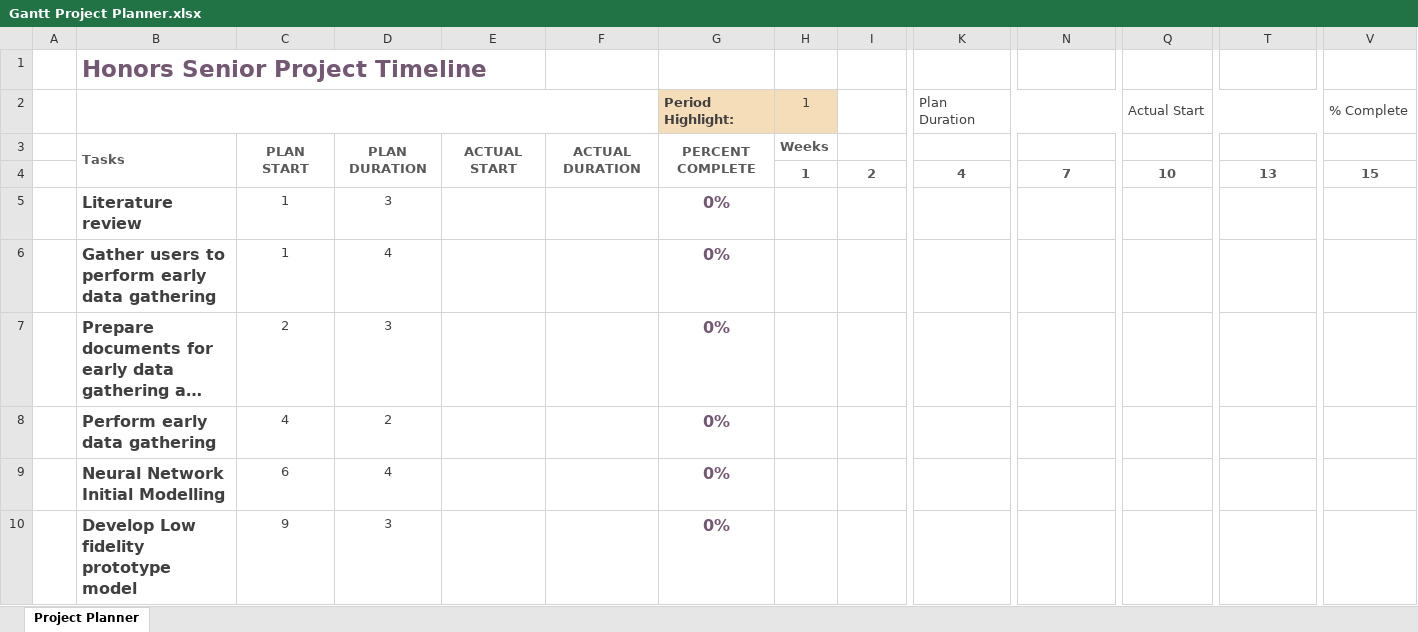
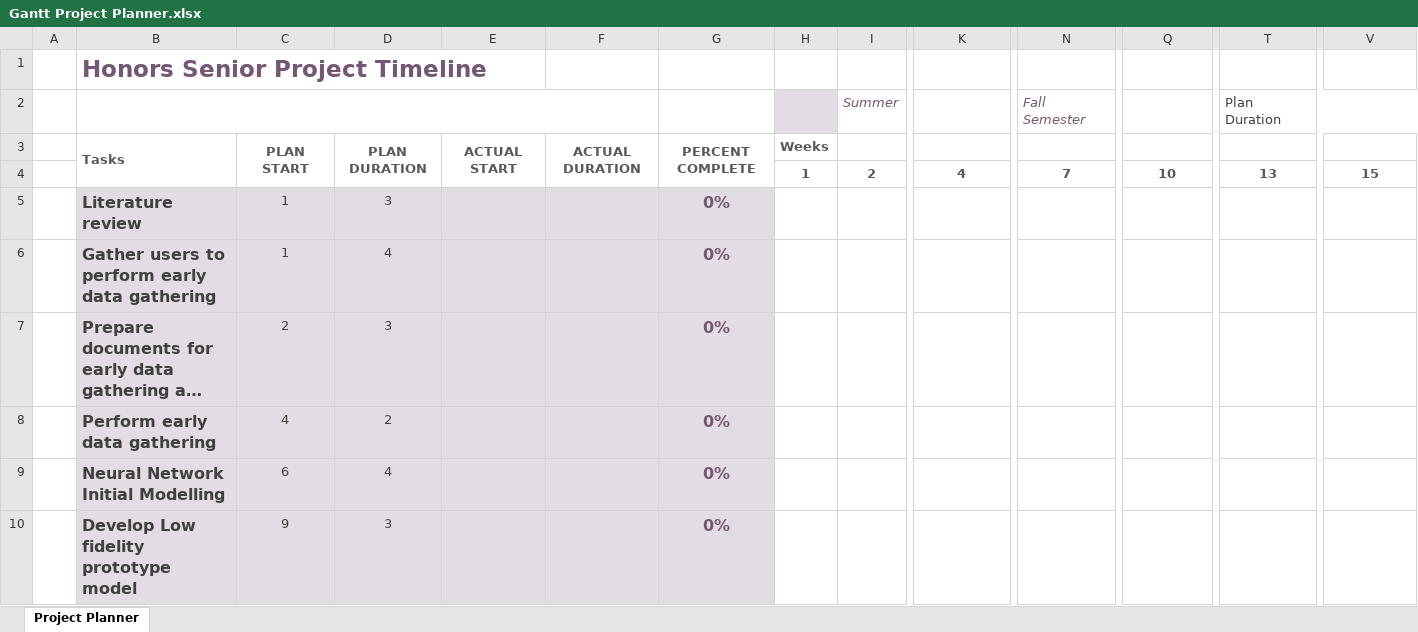
Before and after one commit to ltan2/HONSSeniorProject, an Excel workbook: Gantt Project Planner.xlsx, sheet Project Planner, drawn as a sheet; only a part is shown, gaps mark what is left out; long unchanged cells end in …; values as stored, in another font and other column widths than the file's, no borders; conditional formats not drawn; removed rows and columns are numbered as before the commit, all else as after; rows hold the shown columns only; the diff covers the shown part only; the diff names each change by its address in the sheet, - before the commit and + after, or states it on an @@ line.

```diff
--- a/Gantt Project Planner.xlsx (sheet Project Planner)
+++ b/Gantt Project Planner.xlsx (sheet Project Planner)
-row 2:  |  |  |  |  |  | Period Highlight: | 1 |  | Plan Duration |  | Actual Start |  | % Complete
+row 2:  |  |  |  |  |  |  |  | Summer |  | Fall Semester |  | Plan Duration
-B5:G10 fill: none
+B5:G10 fill: #E4DCE4
```
Also changed, not shown: cell formats elsewhere in this sheet, 1 other file.
